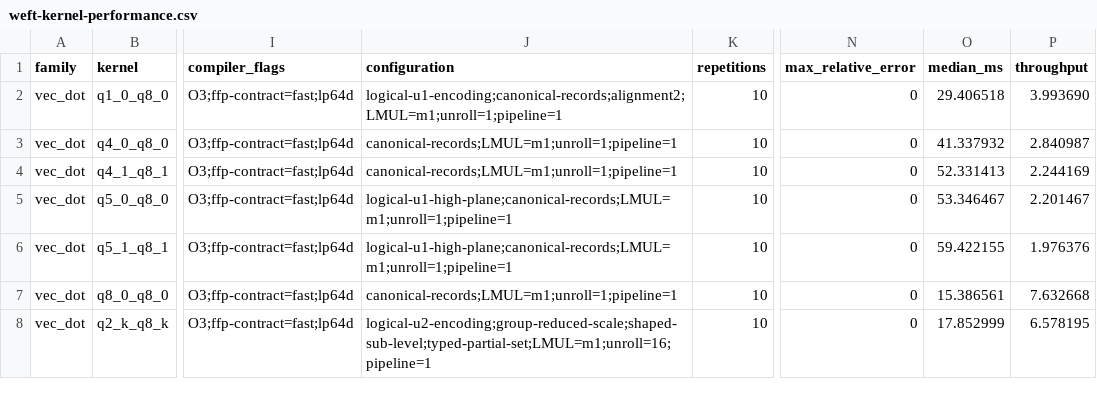
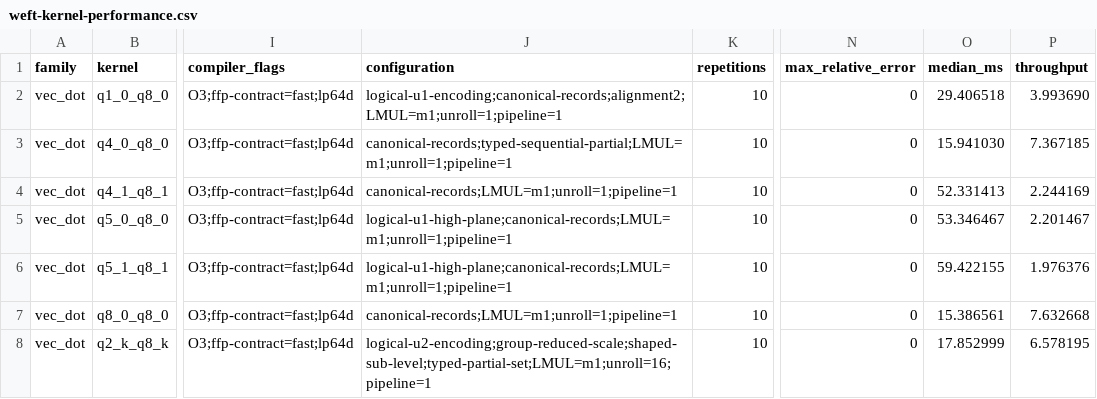
Before and after one commit to zzyu5/Weft, a CSV file: report/weft-kernel-performance.csv, drawn as a sheet; only a part is shown, gaps mark what is left out; the diff covers the shown part only; the diff names each change by its address in the sheet, - before the commit and + after, or states it on an @@ line.

Commit message:
Materialize sequential fused partial programs

```diff
--- a/report/weft-kernel-performance.csv
+++ b/report/weft-kernel-performance.csv
-J3 (configuration): canonical-records;LMUL=m1;unroll=1;pipeline=1
+J3 (configuration): canonical-records;typed-sequential-partial;LMUL=m1;unroll=1;pipeline=1
-O3 (median_ms): 41.337932
+O3 (median_ms): 15.941030
-P3 (throughput): 2.840987
+P3 (throughput): 7.367185
```
Also changed, not shown: 1 added row and 16 edited cells elsewhere in this file, 7 other files.
